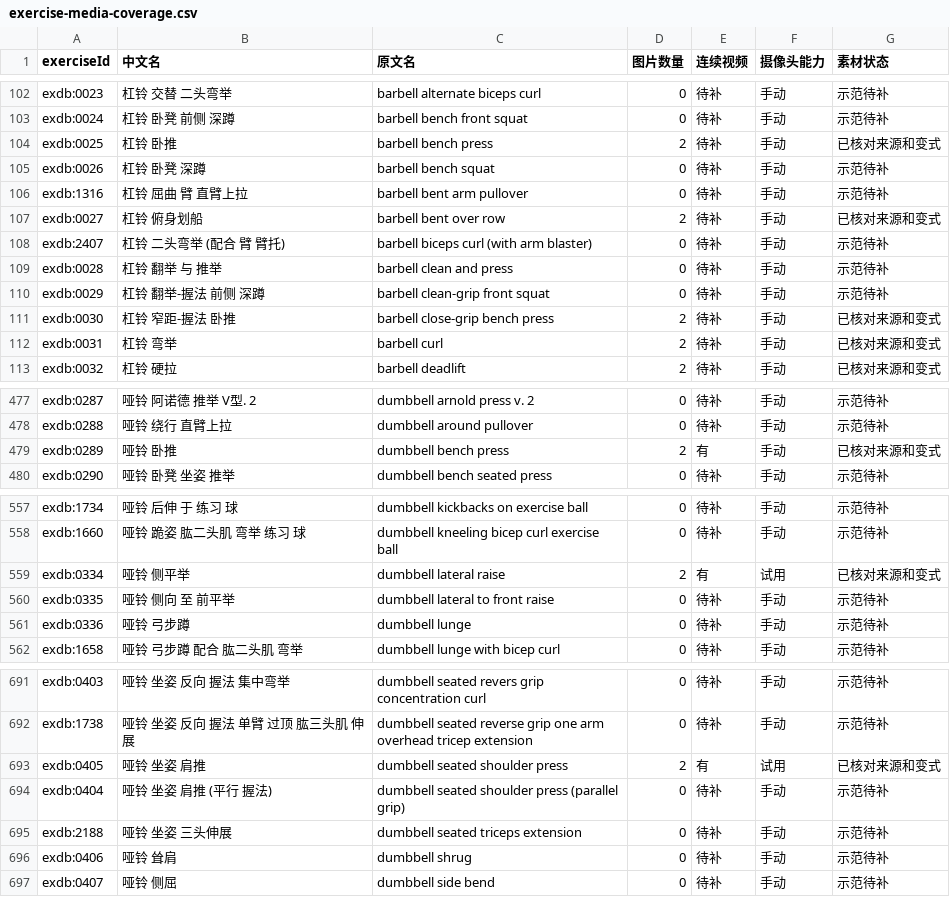
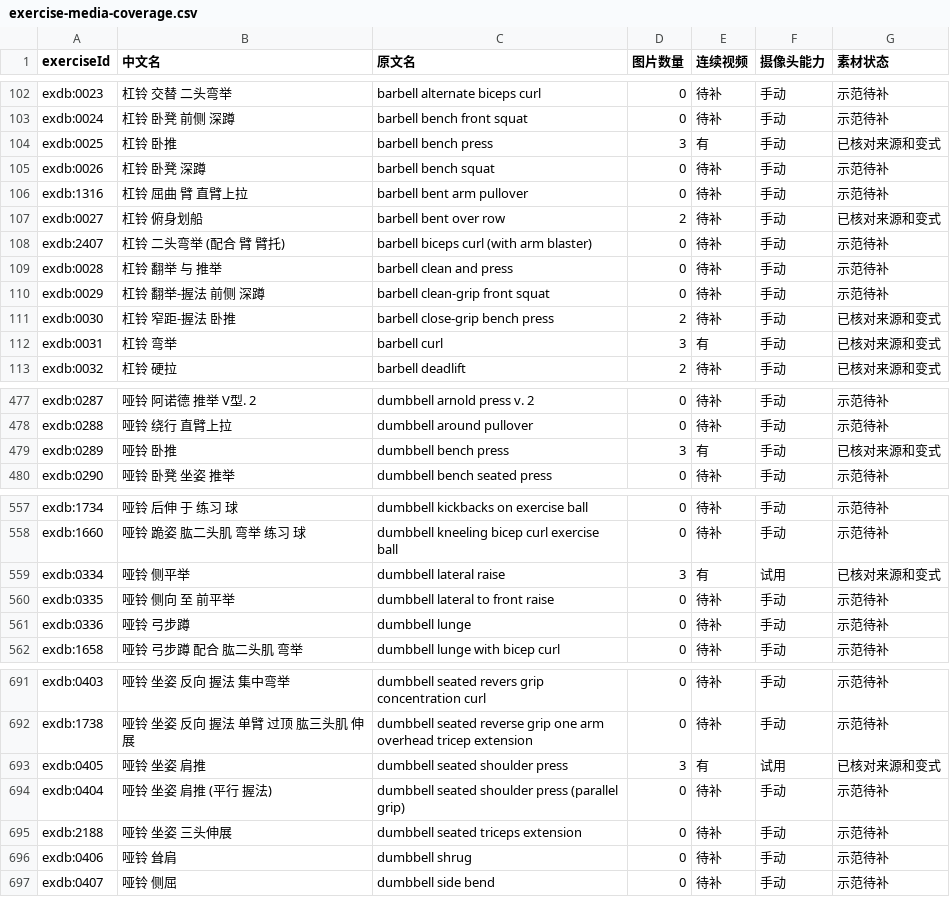
Before and after one commit to xuzerui6/MoveMate, a CSV file: docs/exercise-media-coverage.csv, drawn as a sheet; only a part is shown, gaps mark what is left out; the diff covers the shown part only.

Commit message:
Improve exercise media filters and reviewed video breakdowns

```diff
--- a/docs/exercise-media-coverage.csv
+++ b/docs/exercise-media-coverage.csv
@@ -103,3 +103,3 @@
 "exdb:0024","杠铃 卧凳 前侧 深蹲","barbell bench front squat","0","待补","手动","示范待补"
-"exdb:0025","杠铃 卧推","barbell bench press","2","待补","手动","已核对来源和变式"
+"exdb:0025","杠铃 卧推","barbell bench press","3","有","手动","已核对来源和变式"
 "exdb:0026","杠铃 卧凳 深蹲","barbell bench squat","0","待补","手动","示范待补"
@@ -111,3 +111,3 @@
 "exdb:0030","杠铃 窄距-握法 卧推","barbell close-grip bench press","2","待补","手动","已核对来源和变式"
-"exdb:0031","杠铃 弯举","barbell curl","2","待补","手动","已核对来源和变式"
+"exdb:0031","杠铃 弯举","barbell curl","3","有","手动","已核对来源和变式"
 "exdb:0032","杠铃 硬拉","barbell deadlift","2","待补","手动","已核对来源和变式"
@@ -478,3 +478,3 @@
 "exdb:0288","哑铃 绕行 直臂上拉","dumbbell around pullover","0","待补","手动","示范待补"
-"exdb:0289","哑铃 卧推","dumbbell bench press","2","有","手动","已核对来源和变式"
+"exdb:0289","哑铃 卧推","dumbbell bench press","3","有","手动","已核对来源和变式"
 "exdb:0290","哑铃 卧凳 坐姿 推举","dumbbell bench seated press","0","待补","手动","示范待补"
@@ -558,3 +558,3 @@
 "exdb:1660","哑铃 跪姿 肱二头肌 弯举 练习 球","dumbbell kneeling bicep curl exercise ball","0","待补","手动","示范待补"
-"exdb:0334","哑铃 侧平举","dumbbell lateral raise","2","有","试用","已核对来源和变式"
+"exdb:0334","哑铃 侧平举","dumbbell lateral raise","3","有","试用","已核对来源和变式"
 "exdb:0335","哑铃 侧向 至 前平举","dumbbell lateral to front raise","0","待补","手动","示范待补"
@@ -692,3 +692,3 @@
 "exdb:1738","哑铃 坐姿 反向 握法 单臂 过顶 肱三头肌 伸展","dumbbell seated reverse grip one arm overhead tricep extension","0","待补","手动","示范待补"
-"exdb:0405","哑铃 坐姿 肩推","dumbbell seated shoulder press","2","有","试用","已核对来源和变式"
+"exdb:0405","哑铃 坐姿 肩推","dumbbell seated shoulder press","3","有","试用","已核对来源和变式"
 "exdb:0404","哑铃 坐姿 肩推 (平行 握法)","dumbbell seated shoulder press (parallel grip)","0","待补","手动","示范待补"
```
Also changed, not shown: 1 edited cell elsewhere in this file, 36 other files.
